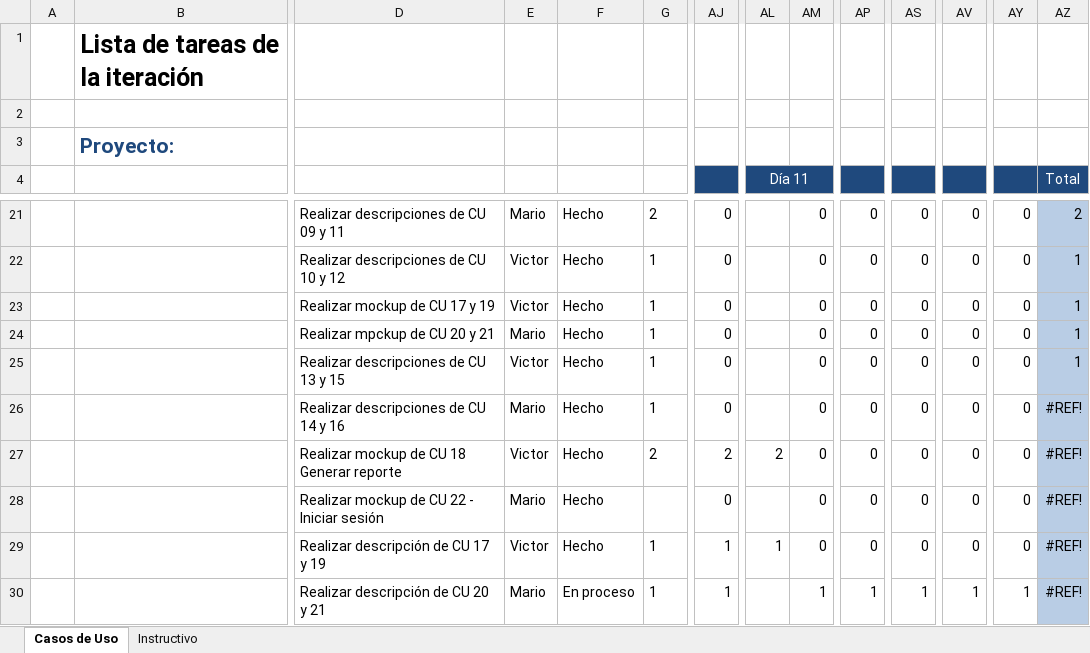
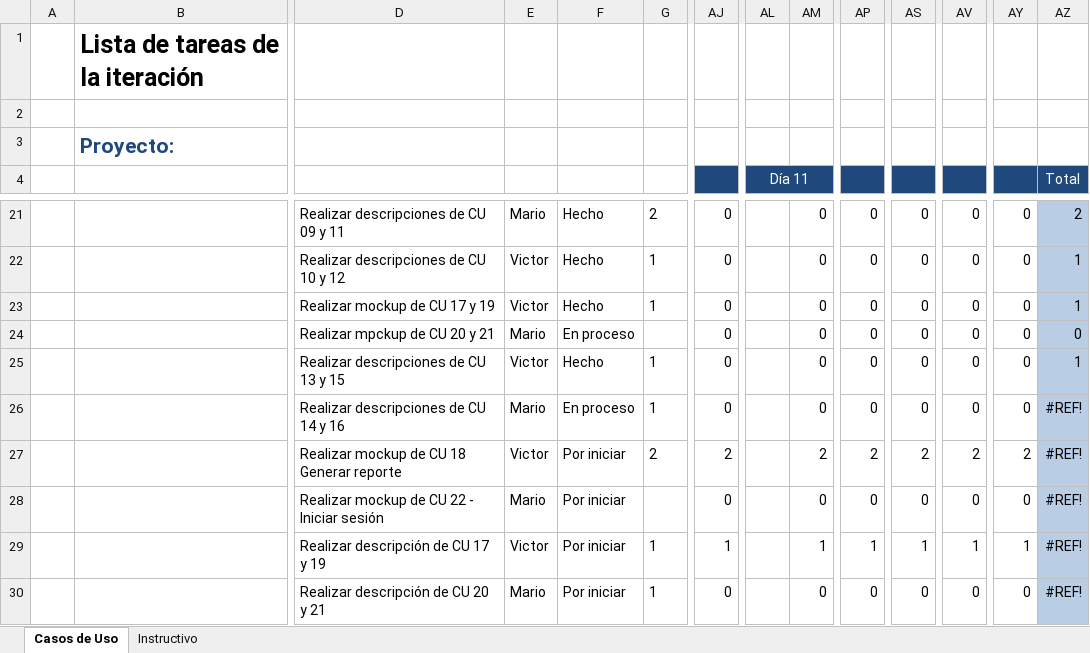
Before and after one commit to Senzho/DesarrolloSoftwareISO, an Excel workbook: Plantillas/Plantilla Lista de Tareas de la Iteración.xlsx, sheet Casos de Uso, drawn as a sheet; only a part is shown, gaps mark what is left out; values as stored, in another font and other column widths than the file's, no borders; removed rows and columns are numbered as before the commit, all else as after; rows hold the shown columns only; the diff names each change by its address in the sheet, - before the commit and + after, or states it on an @@ line.

```diff
--- a/Plantillas/Plantilla Lista de Tareas de la Iteración.xlsx (sheet Casos de Uso)
+++ b/Plantillas/Plantilla Lista de Tareas de la Iteración.xlsx (sheet Casos de Uso)
-row 24:  |  | Realizar mpckup de CU 20 y 21 | Mario | Hecho | 1 | 0 |  | 0 | 0 | 0 | 0 | 0 | 1
+row 24:  |  | Realizar mpckup de CU 20 y 21 | Mario | En proceso |  | 0 |  | 0 | 0 | 0 | 0 | 0 | 0
-F26: Hecho
+F26: En proceso
-F27:F28: Hecho
+F27:F28: Por iniciar
-AL27 (Día 11): 2
+AL27 (Día 11): (empty)
-AM27: 0
+AM27: 2
-AP27: 0
+AP27: 2
-AS27: 0
+AS27: 2
-AV27: 0
+AV27: 2
-AY27: 0
+AY27: 2
-row 29:  |  | Realizar descripción de CU 17 y 19 | Victor | Hecho | 1 | 1 | 1 | 0 | 0 | 0 | 0 | 0 | #REF!
-D29: Realizar descripción de CU 20 y 21
+D29: Realizar descripción de CU 17 y 19
-E29: Mario
+E29: Victor
-F29: En proceso
+F29: Por iniciar
+row 30:  |  | Realizar descripción de CU 20 y 21 | Mario | Por iniciar | 1 | 0 |  | 0 | 0 | 0 | 0 | 0 | #REF!
```
Also changed, not shown: formulas that keep their value, Plantillas/Plantilla de Casos de Uso.xlsx, 2 other files.
